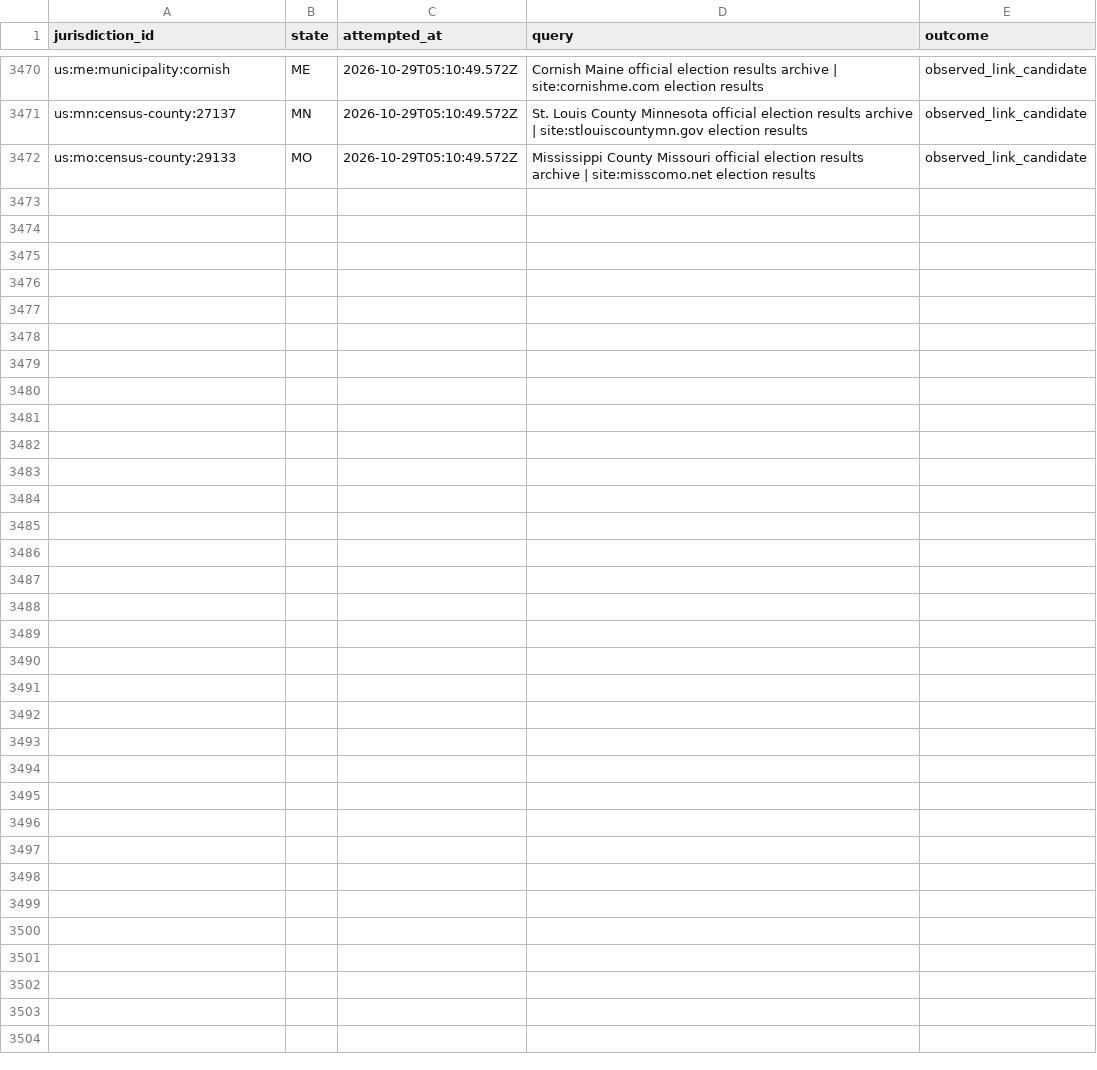
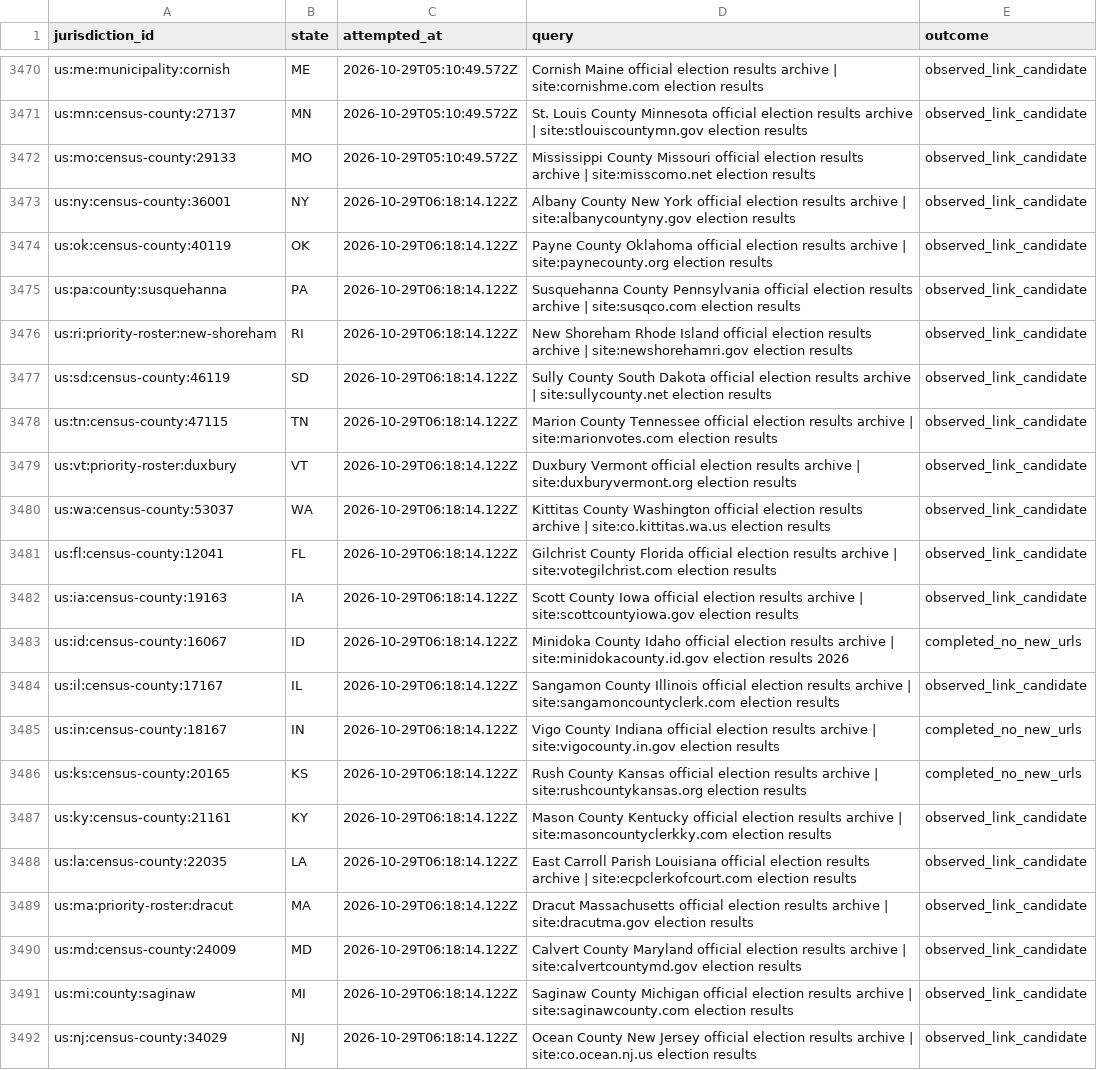
Before and after one commit to pasek-projects-um/ElectionDataGrabber, a CSV file: audit/local-site-discovery-attempts.csv, drawn as a sheet; only a part is shown, gaps mark what is left out.

Commit message:
Expand evidence-first local election discovery

```diff
--- a/audit/local-site-discovery-attempts.csv
+++ b/audit/local-site-discovery-attempts.csv
@@ -3472 +3472,21 @@ us:mn:census-county:27137,MN,2026-10-29T05:10:49.572Z,St. Louis County Minnesota
 us:mo:census-county:29133,MO,2026-10-29T05:10:49.572Z,Mississippi County Missouri official election results archive | site:misscomo.net election results,observed_link_candidate
+us:ny:census-county:36001,NY,2026-10-29T06:18:14.122Z,Albany County New York official election results archive | site:albanycountyny.gov election results,observed_link_candidate
+us:ok:census-county:40119,OK,2026-10-29T06:18:14.122Z,Payne County Oklahoma official election results archive | site:paynecounty.org election results,observed_link_candidate
+us:pa:county:susquehanna,PA,2026-10-29T06:18:14.122Z,Susquehanna County Pennsylvania official election results archive | site:susqco.com election results,observed_link_candidate
+us:ri:priority-roster:new-shoreham,RI,2026-10-29T06:18:14.122Z,New Shoreham Rhode Island official election results archive | site:newshorehamri.gov election results,observed_link_candidate
+us:sd:census-county:46119,SD,2026-10-29T06:18:14.122Z,Sully County South Dakota official election results archive | site:sullycounty.net election results,observed_link_candidate
+us:tn:census-county:47115,TN,2026-10-29T06:18:14.122Z,Marion County Tennessee official election results archive | site:marionvotes.com election results,observed_link_candidate
+us:vt:priority-roster:duxbury,VT,2026-10-29T06:18:14.122Z,Duxbury Vermont official election results archive | site:duxburyvermont.org election results,observed_link_candidate
+us:wa:census-county:53037,WA,2026-10-29T06:18:14.122Z,Kittitas County Washington official election results archive | site:co.kittitas.wa.us election results,observed_link_candidate
+us:fl:census-county:12041,FL,2026-10-29T06:18:14.122Z,Gilchrist County Florida official election results archive | site:votegilchrist.com election results,observed_link_candidate
+us:ia:census-county:19163,IA,2026-10-29T06:18:14.122Z,Scott County Iowa official election results archive | site:scottcountyiowa.gov election results,observed_link_candidate
+us:id:census-county:16067,ID,2026-10-29T06:18:14.122Z,Minidoka County Idaho official election results archive | site:minidokacounty.id.gov election results 2026,completed_no_new_urls
+us:il:census-county:17167,IL,2026-10-29T06:18:14.122Z,Sangamon County Illinois official election results archive | site:sangamoncountyclerk.com election results,observed_link_candidate
+us:in:census-county:18167,IN,2026-10-29T06:18:14.122Z,Vigo County Indiana official election results archive | site:vigocounty.in.gov election results,completed_no_new_urls
+us:ks:census-county:20165,KS,2026-10-29T06:18:14.122Z,Rush County Kansas official election results archive | site:rushcountykansas.org election results,completed_no_new_urls
+us:ky:census-county:21161,KY,2026-10-29T06:18:14.122Z,Mason County Kentucky official election results archive | site:masoncountyclerkky.com election results,observed_link_candidate
+us:la:census-county:22035,LA,2026-10-29T06:18:14.122Z,East Carroll Parish Louisiana official election results archive | site:ecpclerkofcourt.com election results,observed_link_candidate
+us:ma:priority-roster:dracut,MA,2026-10-29T06:18:14.122Z,Dracut Massachusetts official election results archive | site:dracutma.gov election results,observed_link_candidate
+us:md:census-county:24009,MD,2026-10-29T06:18:14.122Z,Calvert County Maryland official election results archive | site:calvertcountymd.gov election results,observed_link_candidate
+us:mi:county:saginaw,MI,2026-10-29T06:18:14.122Z,Saginaw County Michigan official election results archive | site:saginawcounty.com election results,observed_link_candidate
+us:nj:census-county:34029,NJ,2026-10-29T06:18:14.122Z,Ocean County New Jersey official election results archive | site:co.ocean.nj.us election results,observed_link_candidate
```
Also changed, not shown: 1 other file.
